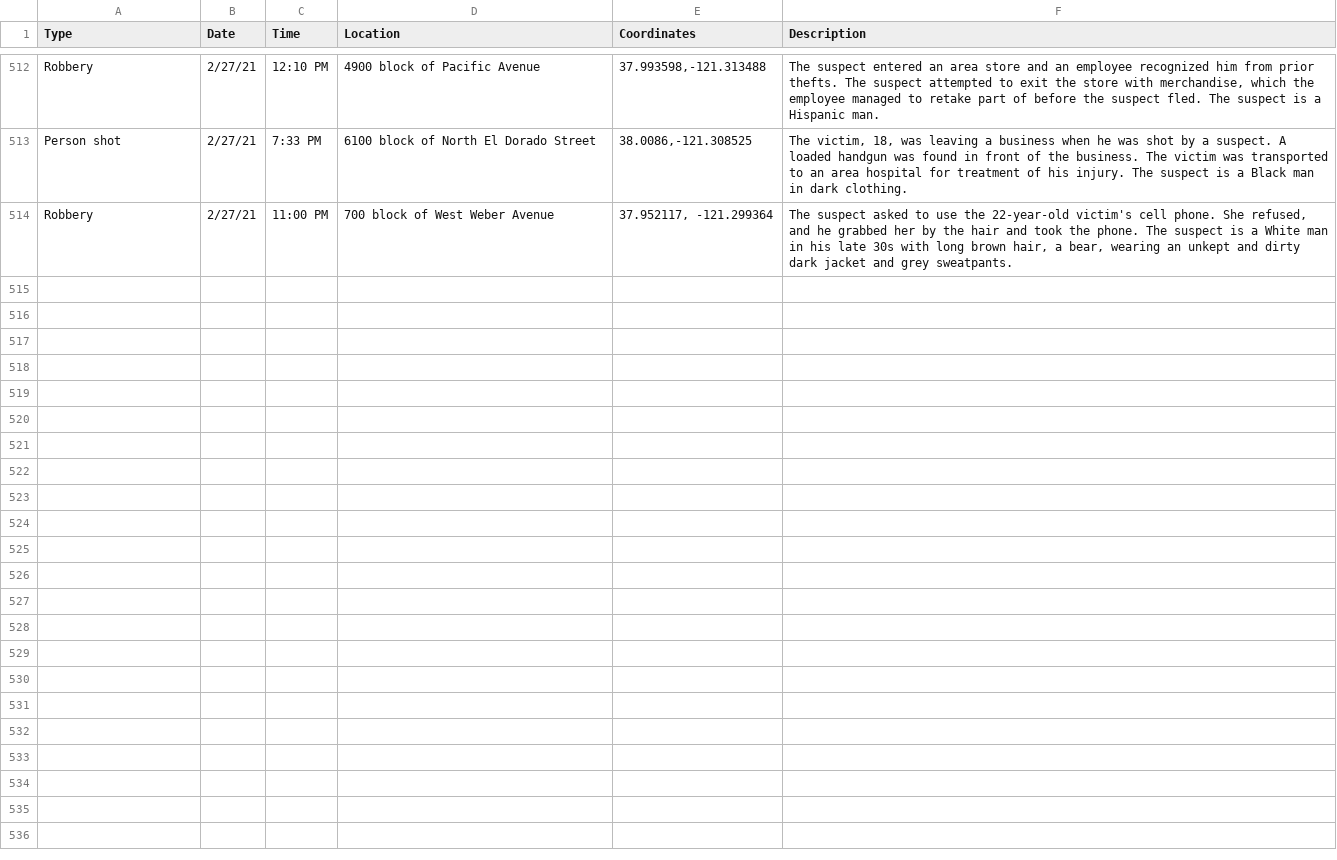
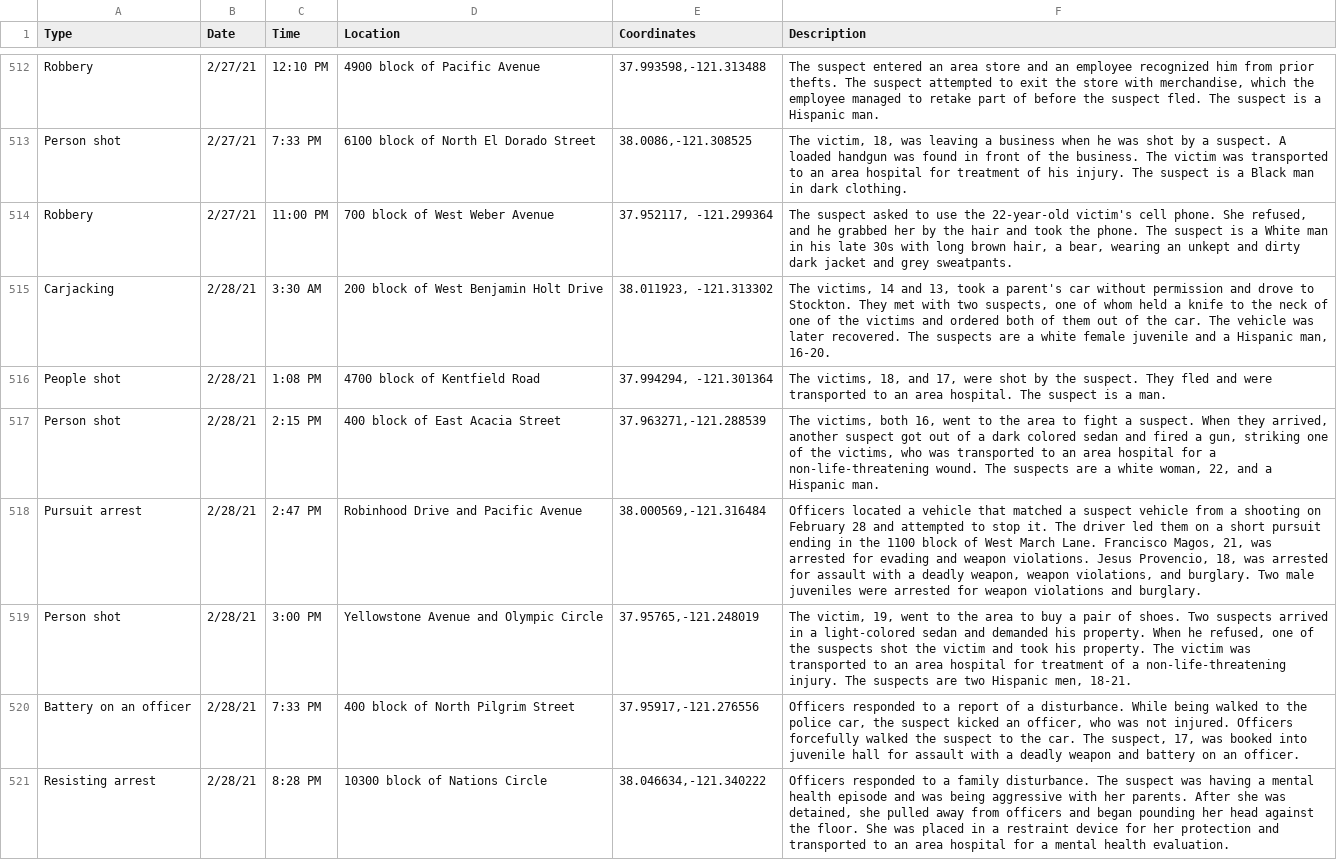
Before and after one commit to miriamwaldvogel/209politics, a CSV file: projects/crimemaps/data/stockton.csv, drawn as a sheet; only a part is shown, gaps mark what is left out.

```diff
--- a/projects/crimemaps/data/stockton.csv
+++ b/projects/crimemaps/data/stockton.csv
@@ -514 +514,8 @@ Person shot,2/27/21,7:33 PM,6100 block of North El Dorado Street,"38.0086,-121.3
 Robbery,2/27/21,11:00 PM,700 block of West Weber Avenue,"37.952117, -121.299364","The suspect asked to use the 22-year-old victim's cell phone. She refused, and he grabbed her by the hair and took the phone. The suspect is a White man in his late 30s with long brown hair, a bear, wearing an unkept and dirty dark jacket and grey sweatpants."
+Carjacking,2/28/21,3:30 AM,200 block of West Benjamin Holt Drive,"38.011923, -121.313302","The victims, 14 and 13, took a parent's car without permission and drove to Stockton. They met with two suspects, one of whom held a knife to the neck of one of the victims and ordered both of them out of the car. The vehicle was later recovered. The suspects are a white female juvenile and a Hispanic man, 16-20."
+People shot,2/28/21,1:08 PM,4700 block of Kentfield Road,"37.994294, -121.301364","The victims, 18, and 17, were shot by the suspect. They fled and were transported to an area hospital. The suspect is a man."
+Person shot,2/28/21,2:15 PM,400 block of East Acacia Street,"37.963271,-121.288539","The victims, both 16, went to the area to fight a suspect. When they arrived, another suspect got out of a dark colored sedan and fired a gun, striking one of the victims, who was transported to an area hospital for a non-life-threatening wound. The suspects are a white woman, 22, and a Hispanic man."
+Pursuit arrest,2/28/21,2:47 PM,Robinhood Drive and Pacific Avenue,"38.000569,-121.316484","Officers located a vehicle that matched a suspect vehicle from a shooting on February 28 and attempted to stop it. The driver led them on a short pursuit ending in the 1100 block of West March Lane. Francisco Magos, 21, was arrested for evading and weapon violations. Jesus Provencio, 18, was arrested for assault with a deadly weapon, weapon violations, and burglary. Two male juveniles were arrested for weapon violations and burglary."
+Person shot,2/28/21,3:00 PM,Yellowstone Avenue and Olympic Circle,"37.95765,-121.248019","The victim, 19, went to the area to buy a pair of shoes. Two suspects arrived in a light-colored sedan and demanded his property. When he refused, one of the suspects shot the victim and took his property. The victim was transported to an area hospital for treatment of a non-life-threatening injury. The suspects are two Hispanic men, 18-21."
+Battery on an officer,2/28/21,7:33 PM,400 block of North Pilgrim Street,"37.95917,-121.276556","Officers responded to a report of a disturbance. While being walked to the police car, the suspect kicked an officer, who was not injured. Officers forcefully walked the suspect to the car. The suspect, 17, was booked into juvenile hall for assault with a deadly weapon and battery on an officer."
+Resisting arrest,2/28/21,8:28 PM,10300 block of Nations Circle,"38.046634,-121.340222","Officers responded to a family disturbance. The suspect was having a mental health episode and was being aggressive with her parents. After she was detained, she pulled away from officers and began pounding her head against the floor. She was placed in a restraint device for her protection and transported to an area hospital for a mental health evaluation."
```
Also changed, not shown: 1 other file.
